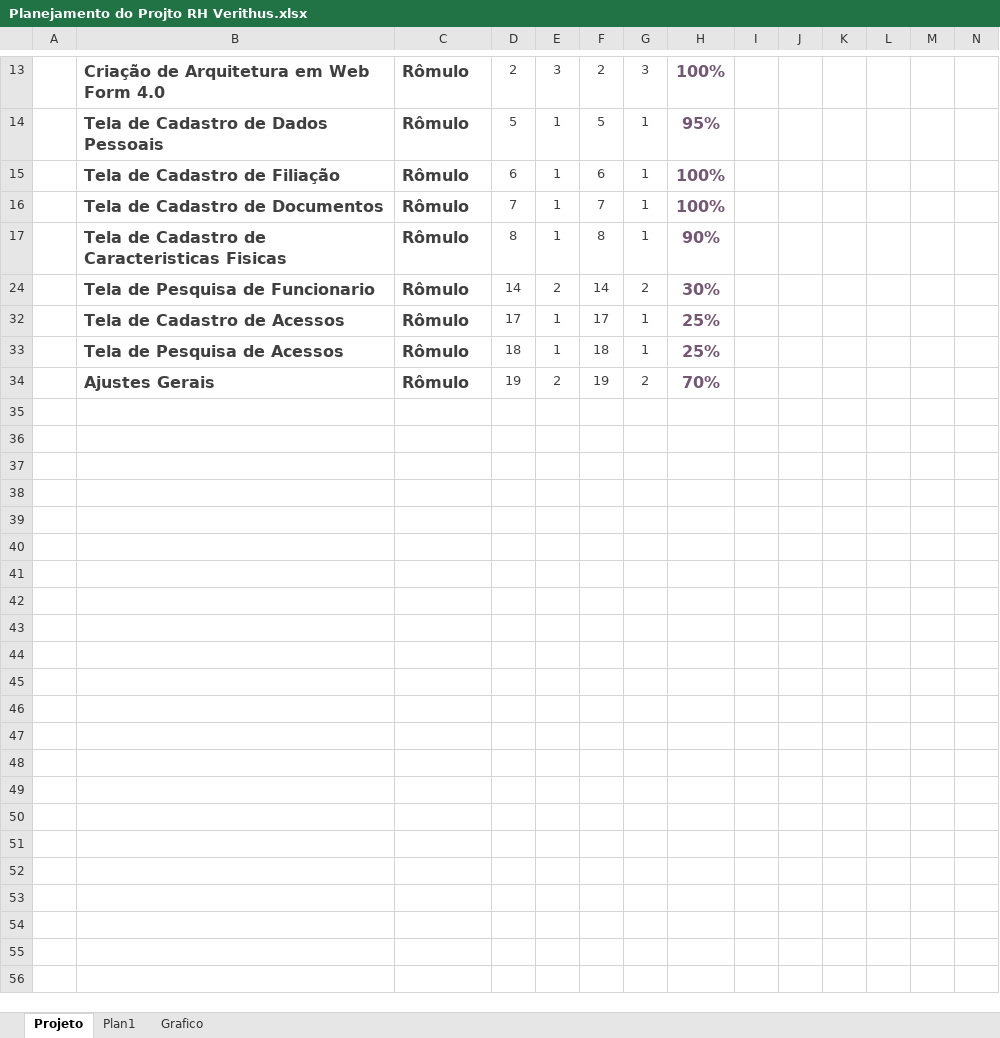
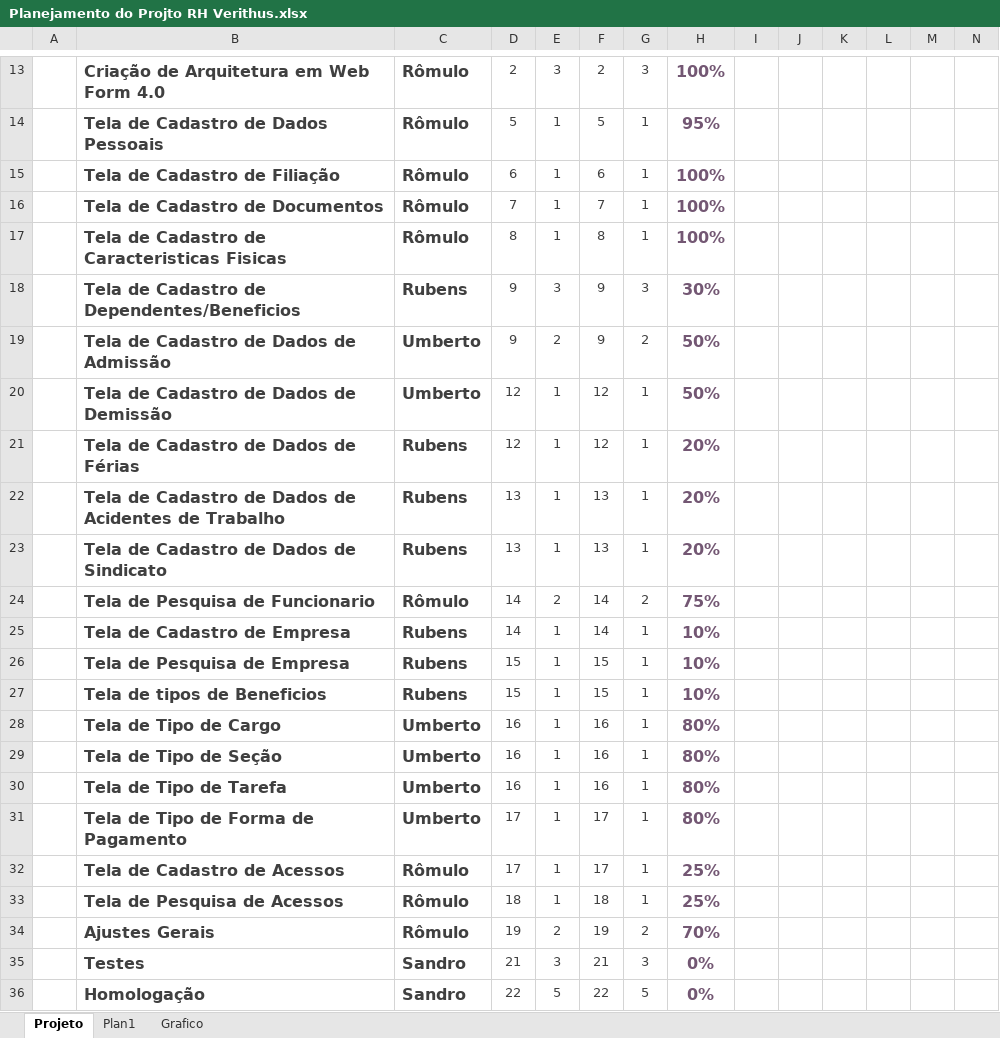
Before and after one commit to InfoTech2u/InfoTech2u, an Excel workbook: Planejamento/Planejamento do Projto RH Verithus.xlsx, sheet Projeto, drawn as a sheet; only a part is shown, gaps mark what is left out; values as stored, in another font and other column widths than the file's, no borders; charts and pictures and conditional formats not drawn; rows hold the shown columns only; the diff covers the shown part only; the diff names each change by its address in the sheet, - before the commit and + after, or states it on an @@ line.

Commit message:
plamejamento

```diff
--- a/Planejamento/Planejamento do Projto RH Verithus.xlsx (sheet Projeto)
+++ b/Planejamento/Planejamento do Projto RH Verithus.xlsx (sheet Projeto)
-H17: 90%
+H17: 100%
@@ row 18 unhidden:  | Tela de Cadastro de Dependentes/Beneficios | Rubens | 9 | 3 | 9 | 3 | 30% @@
@@ row 19 unhidden:  | Tela de Cadastro de Dados de Admissão | Umberto | 9 | 2 | 9 | 2 | 50% @@
@@ row 20 unhidden:  | Tela de Cadastro de Dados de Demissão | Umberto | 12 | 1 | 12 | 1 | 50% @@
@@ row 21 unhidden:  | Tela de Cadastro de Dados de Férias | Rubens | 12 | 1 | 12 | 1 | 20% @@
@@ row 22 unhidden:  | Tela de Cadastro de Dados de Acidentes de Trabalho | Rubens | 13 | 1 | 13 | 1 | 20% @@
@@ row 23 unhidden:  | Tela de Cadastro de Dados de Sindicato | Rubens | 13 | 1 | 13 | 1 | 20% @@
-H24: 30%
+H24: 75%
@@ row 25 unhidden:  | Tela de Cadastro de Empresa | Rubens | 14 | 1 | 14 | 1 | 10% @@
@@ row 26 unhidden:  | Tela de Pesquisa de Empresa | Rubens | 15 | 1 | 15 | 1 | 10% @@
@@ row 27 unhidden:  | Tela de tipos de Beneficios | Rubens | 15 | 1 | 15 | 1 | 10% @@
@@ row 28 unhidden:  | Tela de Tipo de Cargo | Umberto | 16 | 1 | 16 | 1 | 80% @@
@@ row 29 unhidden:  | Tela de Tipo de Seção | Umberto | 16 | 1 | 16 | 1 | 80% @@
@@ row 30 unhidden:  | Tela de Tipo de Tarefa | Umberto | 16 | 1 | 16 | 1 | 80% @@
@@ row 31 unhidden:  | Tela de Tipo de Forma de Pagamento | Umberto | 17 | 1 | 17 | 1 | 80% @@
@@ row 35 unhidden:  | Testes | Sandro | 21 | 3 | 21 | 3 | 0% @@
@@ row 36 unhidden:  | Homologação | Sandro | 22 | 5 | 22 | 5 | 0% @@
```
Also changed, not shown: 2 added rows and 4 hidden or unhidden rows elsewhere in this sheet, sheet Grafico, charts or pictures.
